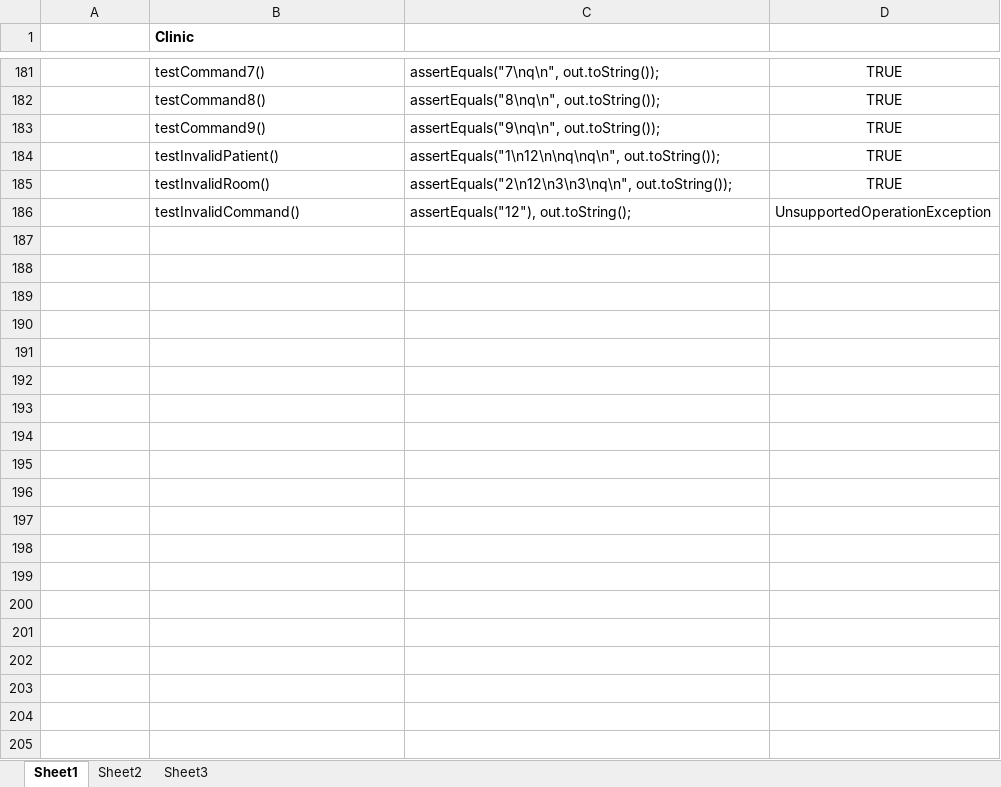
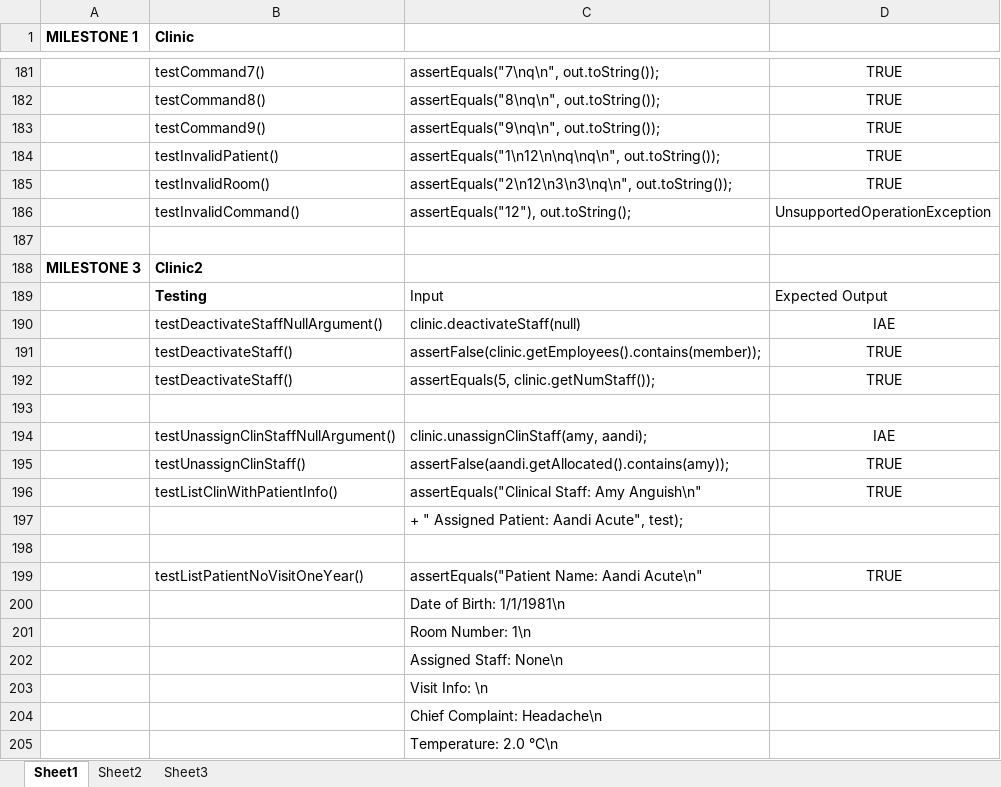
Before and after one commit to rajivrnyc/clinic-management-system, an Excel workbook: res/TestCasesMilestone.xlsx, sheet Sheet1, drawn as a sheet; only a part is shown, gaps mark what is left out; values as stored, in another font and other column widths than the file's, no borders; the diff covers the shown part only; the diff names each change by its address in the sheet, - before the commit and + after, or states it on an @@ line.

Commit message:
Updated TestCasesMilestone Excel file

```diff
--- a/res/TestCasesMilestone.xlsx (sheet Sheet1)
+++ b/res/TestCasesMilestone.xlsx (sheet Sheet1)
-A1: (empty)
+A1: MILESTONE 1
+row 187: (empty)
+row 188: MILESTONE 3 | Clinic2
+row 189:  | Testing | Input | Expected Output
+row 190:  | testDeactivateStaffNullArgument() | clinic.deactivateStaff(null) | IAE
+row 191:  | testDeactivateStaff() | assertFalse(clinic.getEmployees().contains(member)); | TRUE
+row 192:  | testDeactivateStaff() | assertEquals(5, clinic.getNumStaff()); | TRUE
+row 193: (empty)
+row 194:  | testUnassignClinStaffNullArgument() | clinic.unassignClinStaff(amy, aandi); | IAE
+row 195:  | testUnassignClinStaff() | assertFalse(aandi.getAllocated().contains(amy)); | TRUE
+row 196:  | testListClinWithPatientInfo() | assertEquals("Clinical Staff: Amy Anguish\n" | TRUE
+row 197:  |  | + " Assigned Patient: Aandi Acute", test);
+row 198: (empty)
+row 199:  | testListPatientNoVisitOneYear() | assertEquals("Patient Name: Aandi Acute\n" | TRUE
+row 200:  |  | Date of Birth: 1/1/1981\n
+row 201:  |  | Room Number: 1\n
+row 202:  |  | Assigned Staff: None\n
+row 203:  |  | Visit Info: \n
+row 204:  |  | Chief Complaint: Headache\n
+row 205:  |  | Temperature: 2.0 °C\n
```
Also changed, not shown: 41 added rows and 1 edited cell elsewhere in this sheet.
